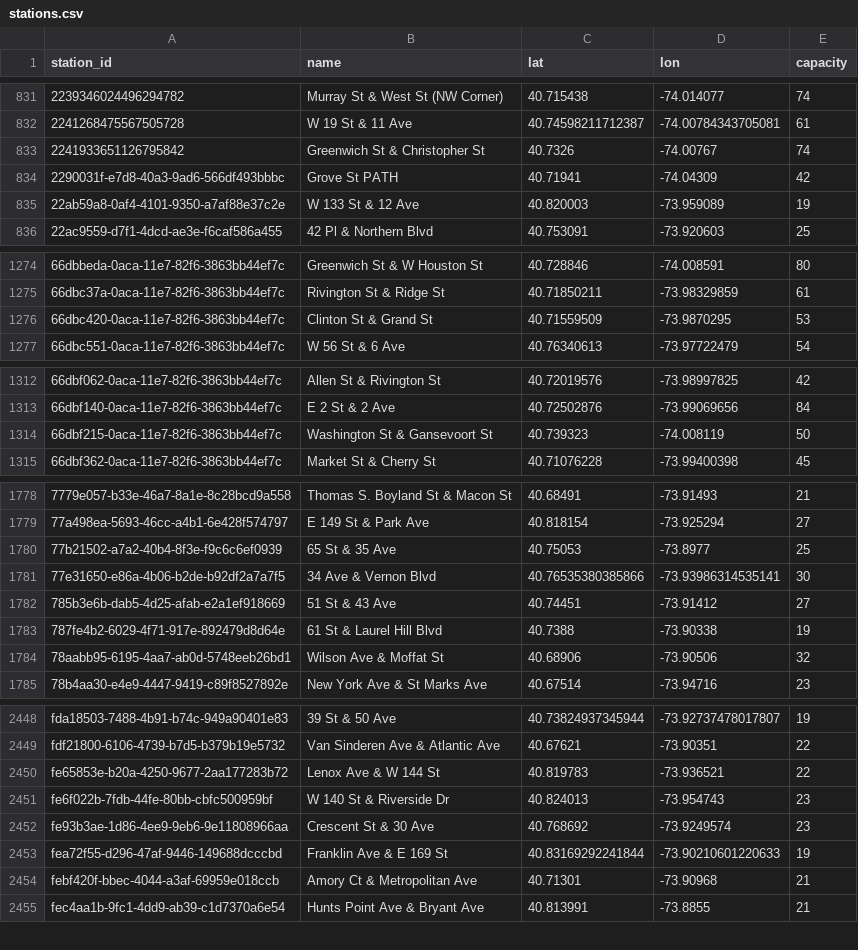
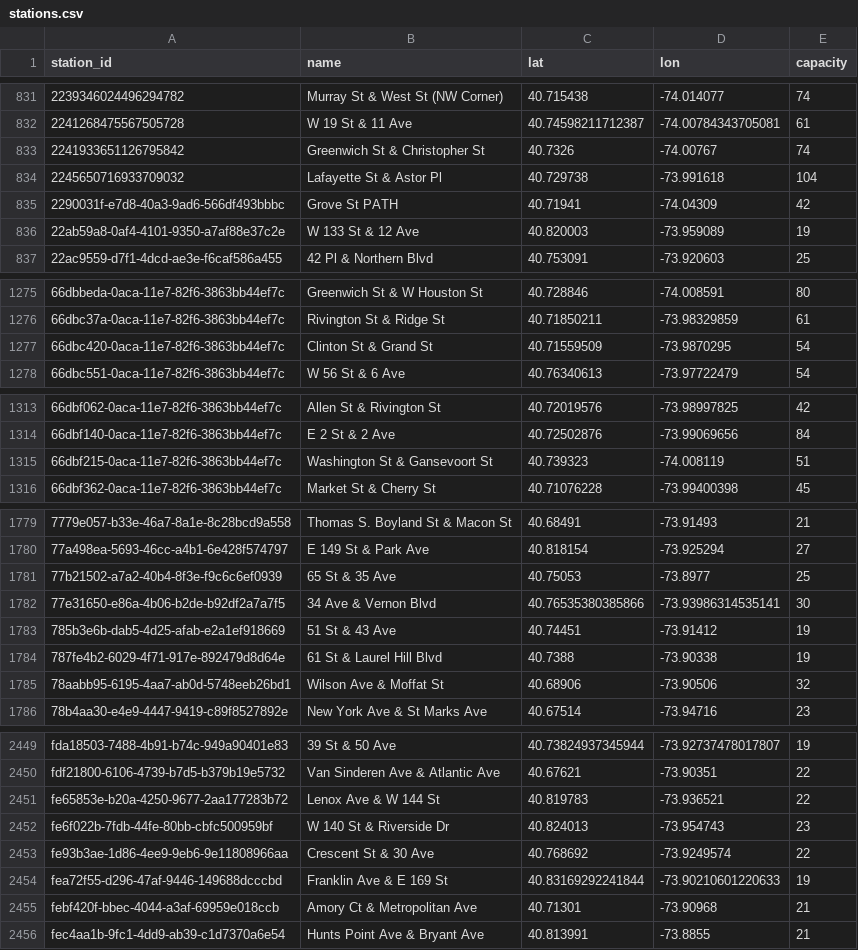
Before and after one commit to 1kbgz/crowdsource-datasets, a CSV file: bikeshare/citibike/stations.csv, drawn as a sheet; only a part is shown, gaps mark what is left out.

Commit message:
chore: refresh datasets (2026-07-30)

```diff
--- a/bikeshare/citibike/stations.csv
+++ b/bikeshare/citibike/stations.csv
@@ -833,2 +833,3 @@ station_id,name,lat,lon,capacity
 2241933651126795842,Greenwich St & Christopher St,40.7326,-74.00767,74
+2245650716933709032,Lafayette St & Astor Pl,40.729738,-73.991618,104
 2290031f-e7d8-40a3-9ad6-566df493bbbc,Grove St PATH,40.71941,-74.04309,42
@@ -1275,3 +1276,3 @@ station_id,name,lat,lon,capacity
 66dbc37a-0aca-11e7-82f6-3863bb44ef7c,Rivington St & Ridge St,40.71850211,-73.98329859,61
-66dbc420-0aca-11e7-82f6-3863bb44ef7c,Clinton St & Grand St,40.71559509,-73.9870295,53
+66dbc420-0aca-11e7-82f6-3863bb44ef7c,Clinton St & Grand St,40.71559509,-73.9870295,54
 66dbc551-0aca-11e7-82f6-3863bb44ef7c,W 56 St & 6 Ave,40.76340613,-73.97722479,54
@@ -1313,3 +1314,3 @@ station_id,name,lat,lon,capacity
 66dbf140-0aca-11e7-82f6-3863bb44ef7c,E 2 St & 2 Ave,40.72502876,-73.99069656,84
-66dbf215-0aca-11e7-82f6-3863bb44ef7c,Washington St & Gansevoort St,40.739323,-74.008119,50
+66dbf215-0aca-11e7-82f6-3863bb44ef7c,Washington St & Gansevoort St,40.739323,-74.008119,51
 66dbf362-0aca-11e7-82f6-3863bb44ef7c,Market St & Cherry St,40.71076228,-73.99400398,45
@@ -1781,3 +1782,3 @@ station_id,name,lat,lon,capacity
 77e31650-e86a-4b06-b2de-b92df2a7a7f5,34 Ave & Vernon Blvd,40.76535380385866,-73.93986314535141,30
-785b3e6b-dab5-4d25-afab-e2a1ef918669,51 St & 43 Ave,40.74451,-73.91412,27
+785b3e6b-dab5-4d25-afab-e2a1ef918669,51 St & 43 Ave,40.74451,-73.91412,19
 787fe4b2-6029-4f71-917e-892479d8d64e,61 St & Laurel Hill Blvd,40.7388,-73.90338,19
@@ -2451,3 +2452,3 @@ fe65853e-b20a-4250-9677-2aa177283b72,Lenox Ave & W 144 St,40.819783,-73.936521,2
 fe6f022b-7fdb-44fe-80bb-cbfc500959bf,W 140 St & Riverside Dr,40.824013,-73.954743,23
-fe93b3ae-1d86-4ee9-9eb6-9e11808966aa,Crescent St & 30 Ave,40.768692,-73.9249574,23
+fe93b3ae-1d86-4ee9-9eb6-9e11808966aa,Crescent St & 30 Ave,40.768692,-73.9249574,22
 fea72f55-d296-47af-9446-149688dcccbd,Franklin Ave & E 169 St,40.83169292241844,-73.90210601220633,19
```
